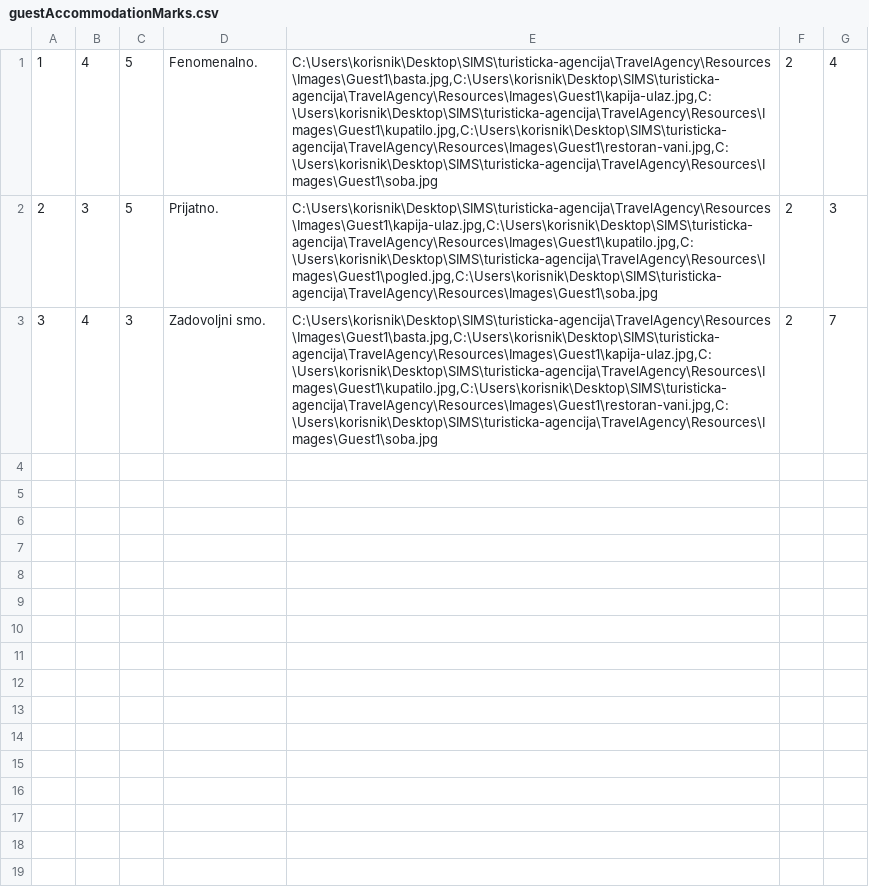
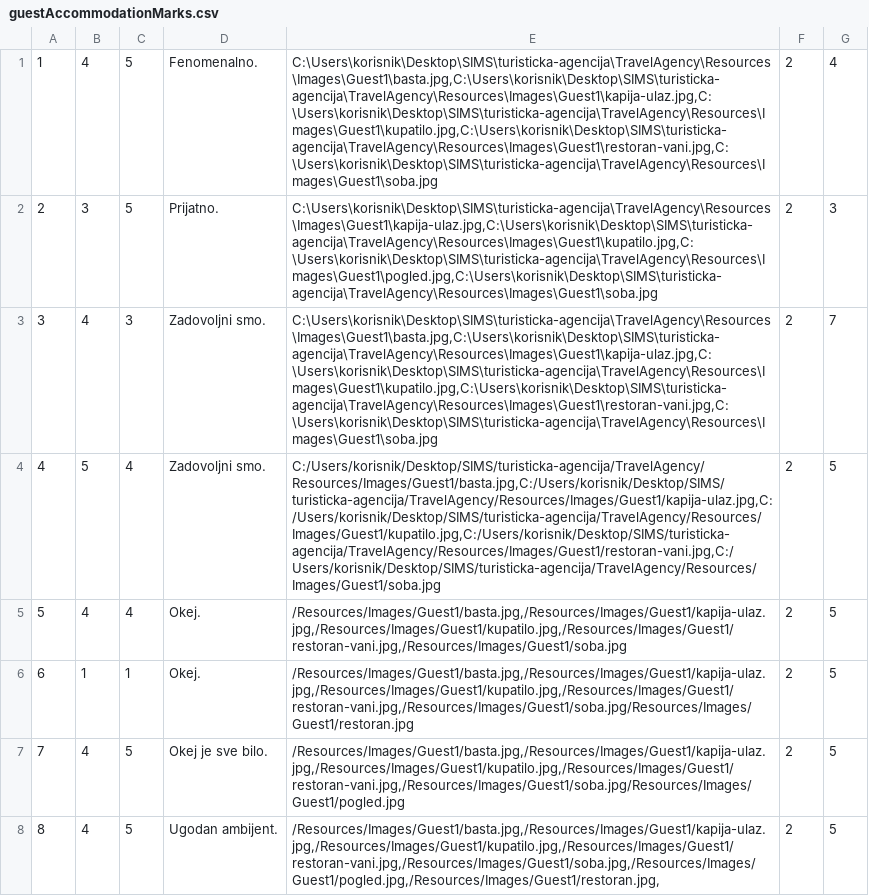
Before and after one commit to uslje13/turisticka-agencija, a CSV file: TravelAgency/Resources/Data/guestAccommodationMarks.csv, drawn as a sheet.

Commit message:
Updated MarkAccVM
CSV paths of added images are done.

```diff
--- a/TravelAgency/Resources/Data/guestAccommodationMarks.csv
+++ b/TravelAgency/Resources/Data/guestAccommodationMarks.csv
@@ -3 +3,6 @@
 3|4|3|Zadovoljni smo.|C:\Users\korisnik\Desktop\SIMS\turisticka-agencija\TravelAgency\Resources\Images\Guest1\basta.jpg,C:\Users\korisnik\Desktop\SIMS\turisticka-agencija\TravelAgency\Resources\Images\Guest1\kapija-ulaz.jpg,C:\Users\korisnik\Desktop\SIMS\turisticka-agencija\TravelAgency\Resources\Images\Guest1\kupatilo.jpg,C:\Users\korisnik\Desktop\SIMS\turisticka-agencija\TravelAgency\Resources\Images\Guest1\restoran-vani.jpg,C:\Users\korisnik\Desktop\SIMS\turisticka-agencija\TravelAgency\Resources\Images\Guest1\soba.jpg|2|7
+4|5|4|Zadovoljni smo.|C:/Users/korisnik/Desktop/SIMS/turisticka-agencija/TravelAgency/Resources/Images/Guest1/basta.jpg,C:/Users/korisnik/Desktop/SIMS/turisticka-agencija/TravelAgency/Resources/Images/Guest1/kapija-ulaz.jpg,C:/Users/korisnik/Desktop/SIMS/turisticka-agencija/TravelAgency/Resources/Images/Guest1/kupatilo.jpg,C:/Users/korisnik/Desktop/SIMS/turisticka-agencija/TravelAgency/Resources/Images/Guest1/restoran-vani.jpg,C:/Users/korisnik/Desktop/SIMS/turisticka-agencija/TravelAgency/Resources/Images/Guest1/soba.jpg|2|5
+5|4|4|Okej.|/Resources/Images/Guest1/basta.jpg,/Resources/Images/Guest1/kapija-ulaz.jpg,/Resources/Images/Guest1/kupatilo.jpg,/Resources/Images/Guest1/restoran-vani.jpg,/Resources/Images/Guest1/soba.jpg|2|5
+6|1|1|Okej.|/Resources/Images/Guest1/basta.jpg,/Resources/Images/Guest1/kapija-ulaz.jpg,/Resources/Images/Guest1/kupatilo.jpg,/Resources/Images/Guest1/restoran-vani.jpg,/Resources/Images/Guest1/soba.jpg/Resources/Images/Guest1/restoran.jpg|2|5
+7|4|5|Okej je sve bilo.|/Resources/Images/Guest1/basta.jpg,/Resources/Images/Guest1/kapija-ulaz.jpg,/Resources/Images/Guest1/kupatilo.jpg,/Resources/Images/Guest1/restoran-vani.jpg,/Resources/Images/Guest1/soba.jpg/Resources/Images/Guest1/pogled.jpg|2|5
+8|4|5|Ugodan ambijent.|/Resources/Images/Guest1/basta.jpg,/Resources/Images/Guest1/kapija-ulaz.jpg,/Resources/Images/Guest1/kupatilo.jpg,/Resources/Images/Guest1/restoran-vani.jpg,/Resources/Images/Guest1/soba.jpg,/Resources/Images/Guest1/pogled.jpg,/Resources/Images/Guest1/restoran.jpg,|2|5
```
Also changed, not shown: TravelAgency/Resources/Data/accommodationReservation.csv, TravelAgency/Resources/Data/images.csv, 4 other files.
